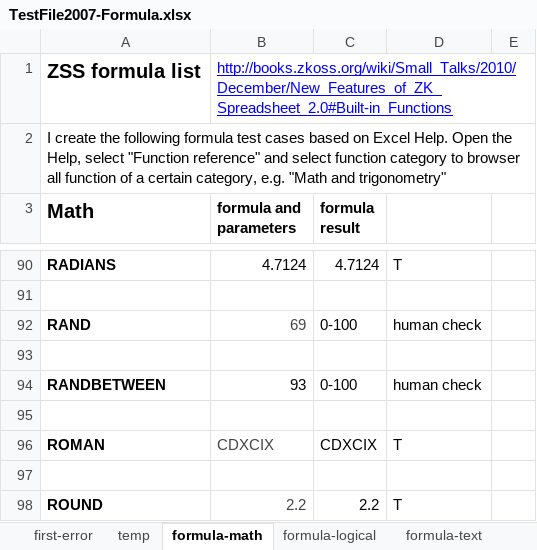
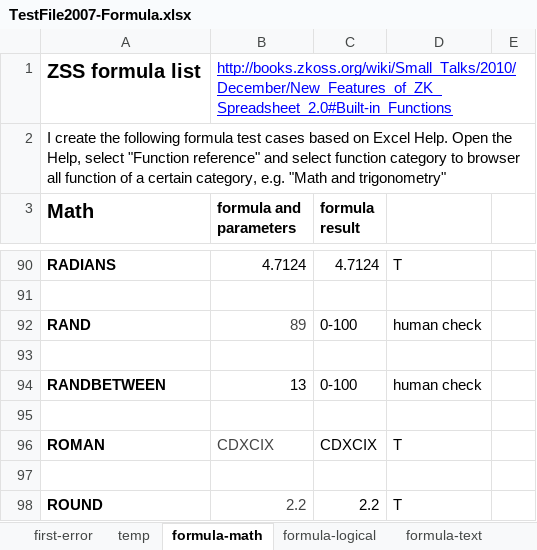
Before and after one commit to zkoss/zkspreadsheet, an Excel workbook: zss.test/src/main/webapp/TestFile2007-Formula.xlsx, sheet formula-math, drawn as a sheet; only a part is shown, gaps mark what is left out; values as stored, in another font and other column widths than the file's, no borders; conditional formats not drawn; the diff names each change by its address in the sheet, - before the commit and + after, or states it on an @@ line.

```diff
--- a/zss.test/src/main/webapp/TestFile2007-Formula.xlsx (sheet formula-math)
+++ b/zss.test/src/main/webapp/TestFile2007-Formula.xlsx (sheet formula-math)
-B92 (formula and parameters): 69
+B92 (formula and parameters): 89
-B94 (formula and parameters): 93
+B94 (formula and parameters): 13
```
Also changed, not shown: sheet formula-datetime.
